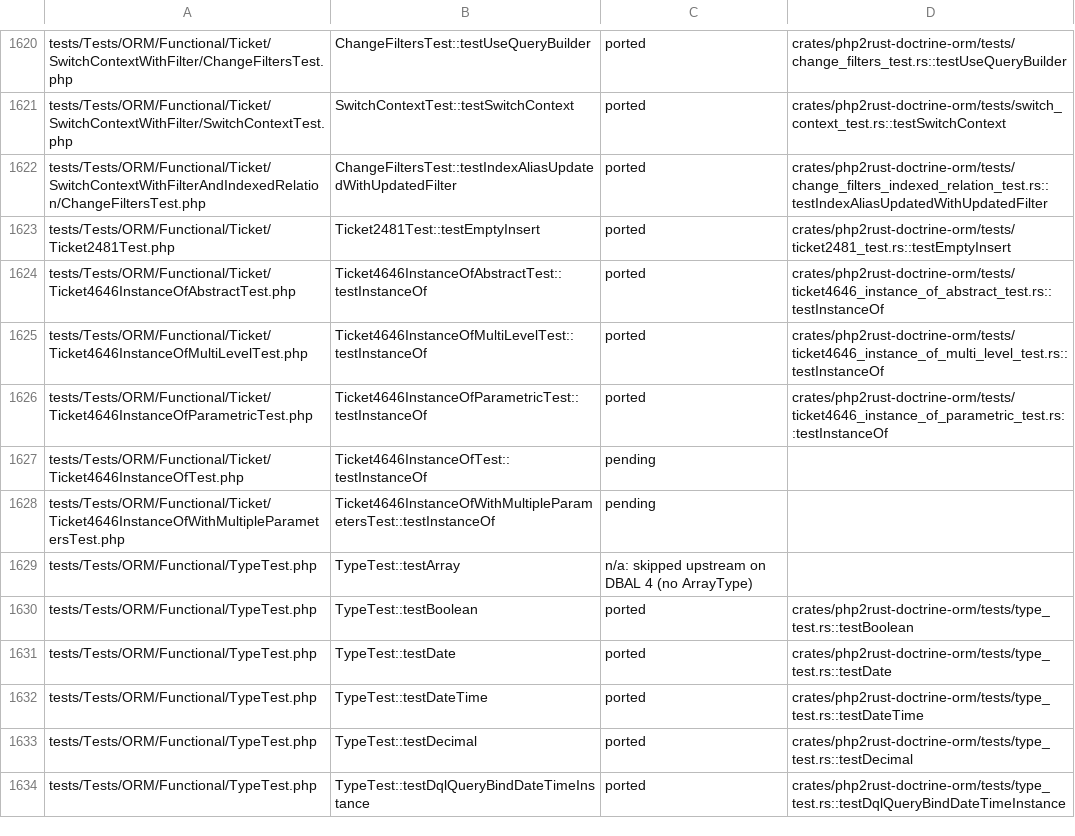
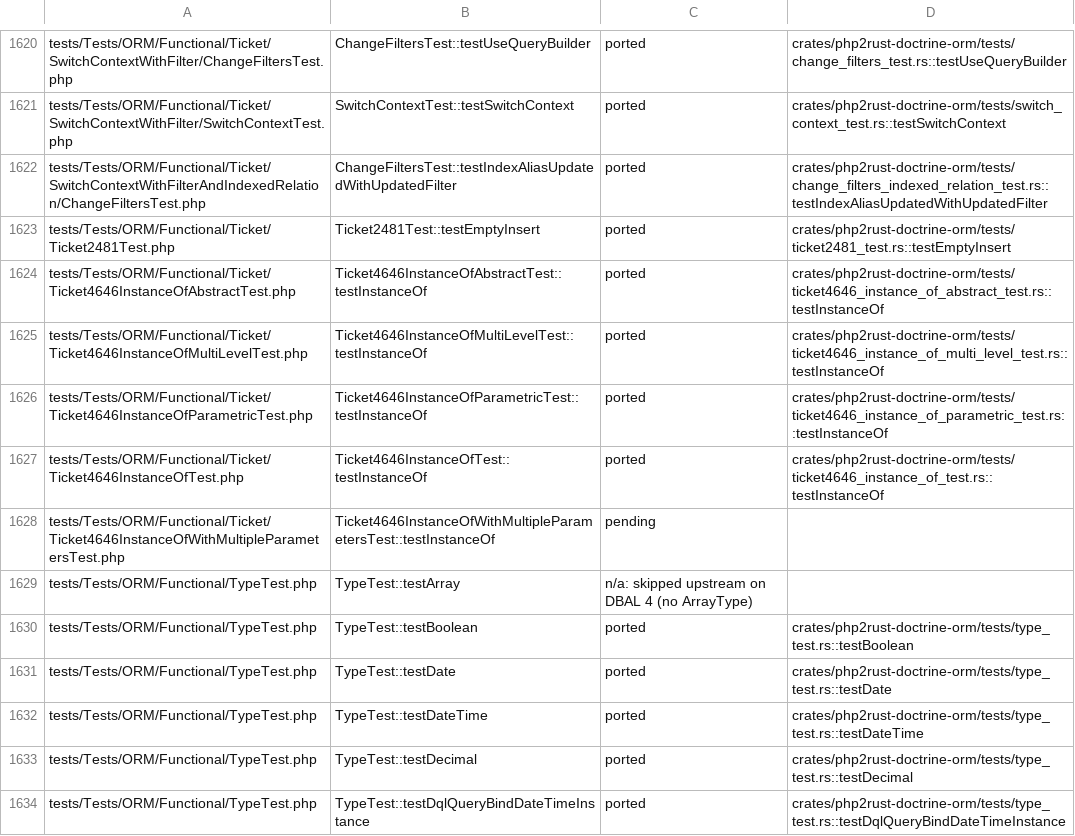
Before and after one commit to D-Nations/php2rust-doctrine-orm, a TSV file: parity/doctrine/orm.tsv, drawn as a sheet; only a part is shown, gaps mark what is left out.

```diff
--- a/parity/doctrine/orm.tsv
+++ b/parity/doctrine/orm.tsv
@@ -1626,3 +1626,3 @@ tests/Tests/ORM/Functional/Ticket/Ticket4646InstanceOfMultiLevelTest.php	Ticket4
 tests/Tests/ORM/Functional/Ticket/Ticket4646InstanceOfParametricTest.php	Ticket4646InstanceOfParametricTest::testInstanceOf	ported	crates/php2rust-doctrine-orm/tests/ticket4646_instance_of_parametric_test.rs::testInstanceOf
-tests/Tests/ORM/Functional/Ticket/Ticket4646InstanceOfTest.php	Ticket4646InstanceOfTest::testInstanceOf	pending	
+tests/Tests/ORM/Functional/Ticket/Ticket4646InstanceOfTest.php	Ticket4646InstanceOfTest::testInstanceOf	ported	crates/php2rust-doctrine-orm/tests/ticket4646_instance_of_test.rs::testInstanceOf
 tests/Tests/ORM/Functional/Ticket/Ticket4646InstanceOfWithMultipleParametersTest.php	Ticket4646InstanceOfWithMultipleParametersTest::testInstanceOf	pending	
```
Also changed, not shown: parity/sources.tsv, 1 other file.
